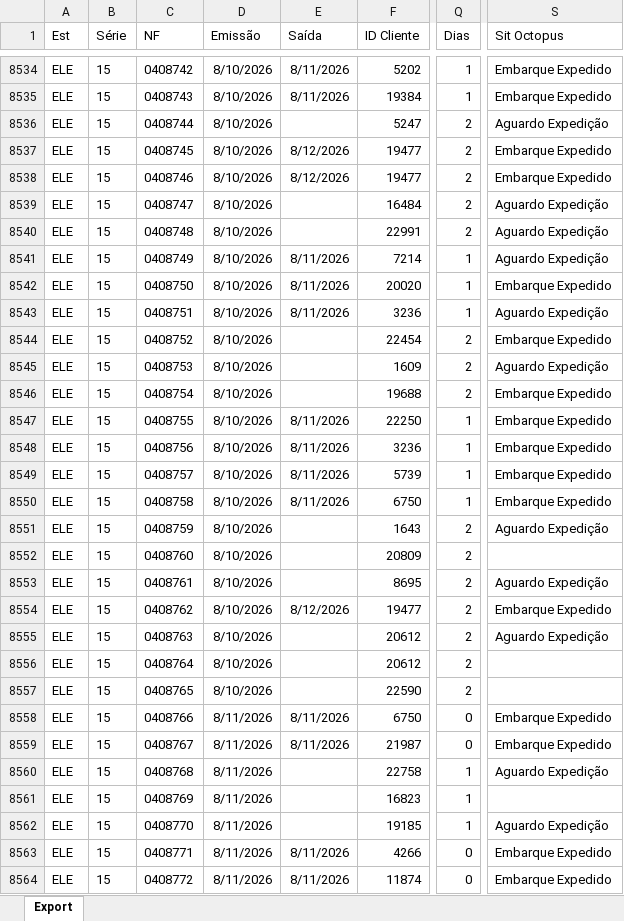
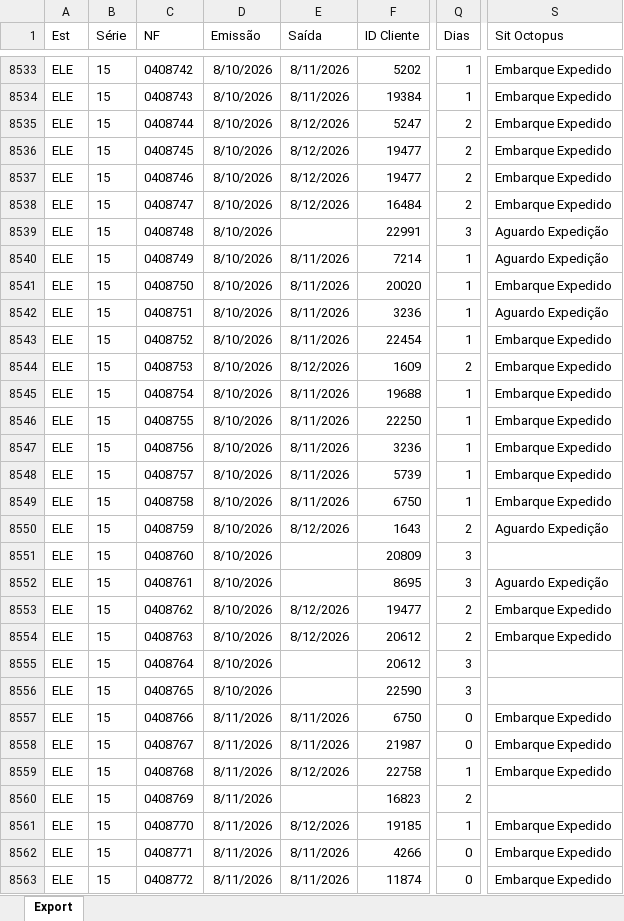
Before and after one commit to ernanintcomercial/wetzel-nfs-sem-saida, an Excel workbook: entrada/nfs.xlsx, sheet Export, drawn as a sheet; only a part is shown, gaps mark what is left out; values as stored, in another font and other column widths than the file's, no borders; addresses are those after the commit; the diff covers the shown part only; the diff names each change by its address in the sheet, - before the commit and + after, or states it on an @@ line.

```diff
--- a/entrada/nfs.xlsx (sheet Export)
+++ b/entrada/nfs.xlsx (sheet Export)
-E8535 (Saída): (empty)
+E8535 (Saída): 8/12/2026
-S8535 (Sit Octopus): Aguardo Expedição
+S8535 (Sit Octopus): Embarque Expedido
-E8538 (Saída): (empty)
+E8538 (Saída): 8/12/2026
-S8538 (Sit Octopus): Aguardo Expedição
+S8538 (Sit Octopus): Embarque Expedido
-Q8539 (Dias): 2
+Q8539 (Dias): 3
-E8543 (Saída): (empty)
+E8543 (Saída): 8/11/2026
-Q8543 (Dias): 2
+Q8543 (Dias): 1
-E8544 (Saída): (empty)
+E8544 (Saída): 8/12/2026
-S8544 (Sit Octopus): Aguardo Expedição
+S8544 (Sit Octopus): Embarque Expedido
-E8545 (Saída): (empty)
+E8545 (Saída): 8/11/2026
-Q8545 (Dias): 2
+Q8545 (Dias): 1
-E8550 (Saída): (empty)
+E8550 (Saída): 8/12/2026
-Q8551:Q8552 (Dias): 2
+Q8551:Q8552 (Dias): 3
-E8554 (Saída): (empty)
+E8554 (Saída): 8/12/2026
-S8554 (Sit Octopus): Aguardo Expedição
+S8554 (Sit Octopus): Embarque Expedido
-Q8555:Q8556 (Dias): 2
+Q8555:Q8556 (Dias): 3
-E8559 (Saída): (empty)
+E8559 (Saída): 8/12/2026
-S8559 (Sit Octopus): Aguardo Expedição
+S8559 (Sit Octopus): Embarque Expedido
-Q8560 (Dias): 1
+Q8560 (Dias): 2
-E8561 (Saída): (empty)
+E8561 (Saída): 8/12/2026
-S8561 (Sit Octopus): Aguardo Expedição
+S8561 (Sit Octopus): Embarque Expedido
```
Also changed, not shown: 58 added rows, 1 removed row and 545 edited cells elsewhere in this sheet.
